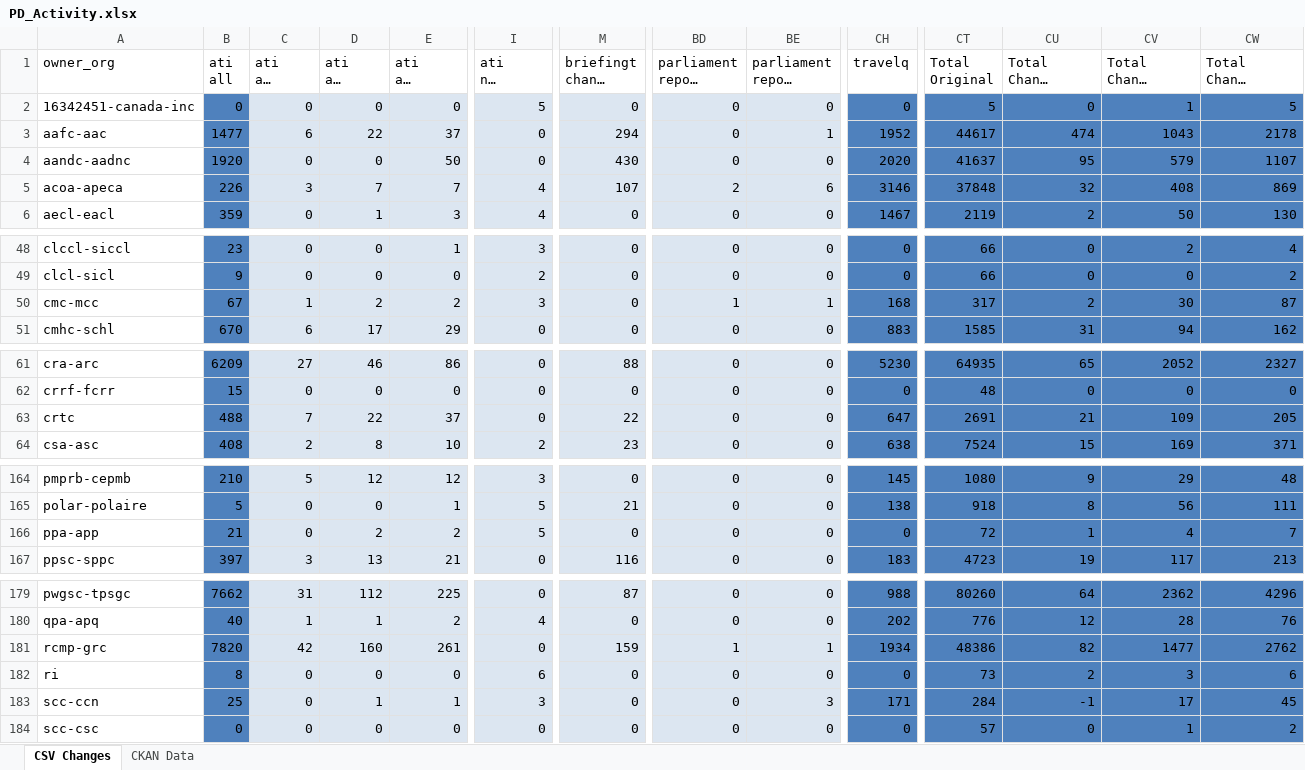
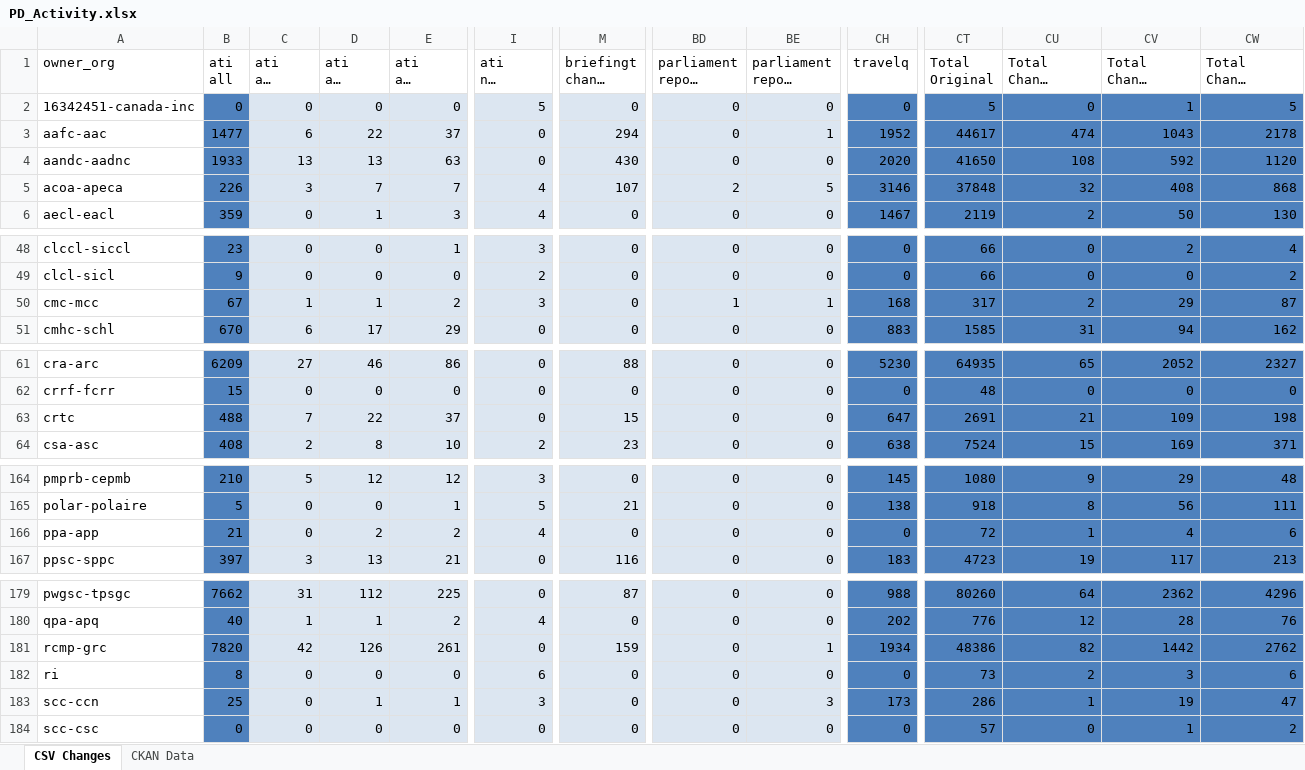
Before and after one commit to open-data/analytics-corporate-reporting, an Excel workbook: PD_CHANGES_RPT/PD_Activity.xlsx, sheet CSV Changes, drawn as a sheet; only a part is shown, gaps mark what is left out; long unchanged cells end in …; values as stored, in another font and other column widths than the file's, no borders; the diff covers the shown part only; the diff names each change by its address in the sheet, - before the commit and + after, or states it on an @@ line.

```diff
--- a/PD_CHANGES_RPT/PD_Activity.xlsx (sheet CSV Changes)
+++ b/PD_CHANGES_RPT/PD_Activity.xlsx (sheet CSV Changes)
-B4 (ati all): 1920
+B4 (ati all): 1933
-C4 (ati all change 30-days): 0
+C4 (ati all change 30-days): 13
-D4 (ati all change 90-days): 0
+D4 (ati all change 90-days): 13
-E4 (ati all change 6-months): 50
+E4 (ati all change 6-months): 63
-CT4 (Total Original): 41637
+CT4 (Total Original): 41650
-CU4 (Total Change 30-days): 95
+CU4 (Total Change 30-days): 108
-CV4 (Total Change 90-days): 579
+CV4 (Total Change 90-days): 592
-CW4 (Total Change 6-months): 1107
+CW4 (Total Change 6-months): 1120
-BE5: 6
+BE5: 5
-CW5 (Total Change 6-months): 869
+CW5 (Total Change 6-months): 868
-D50 (ati all change 90-days): 2
+D50 (ati all change 90-days): 1
-CV50 (Total Change 90-days): 30
+CV50 (Total Change 90-days): 29
-M63 (briefingt change 6-months): 22
+M63 (briefingt change 6-months): 15
-CW63 (Total Change 6-months): 205
+CW63 (Total Change 6-months): 198
-I166 (ati nil change 6-months): 5
+I166 (ati nil change 6-months): 4
-CW166 (Total Change 6-months): 7
+CW166 (Total Change 6-months): 6
-D181 (ati all change 90-days): 160
+D181 (ati all change 90-days): 126
-BD181 (parliament report change 90-days): 1
+BD181 (parliament report change 90-days): 0
-CV181 (Total Change 90-days): 1477
+CV181 (Total Change 90-days): 1442
-CH183 (travelq): 171
+CH183 (travelq): 173
-CT183 (Total Original): 284
+CT183 (Total Original): 286
-CU183 (Total Change 30-days): -1
+CU183 (Total Change 30-days): 1
-CV183 (Total Change 90-days): 17
+CV183 (Total Change 90-days): 19
-CW183 (Total Change 6-months): 45
+CW183 (Total Change 6-months): 47
```
Also changed, not shown: 66 edited cells elsewhere in this sheet, sheet CKAN Data, 2 other files.
